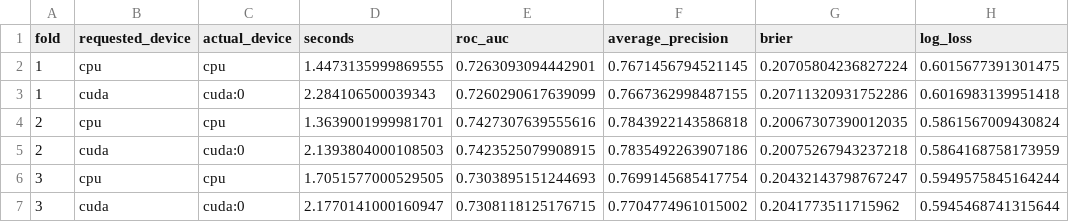
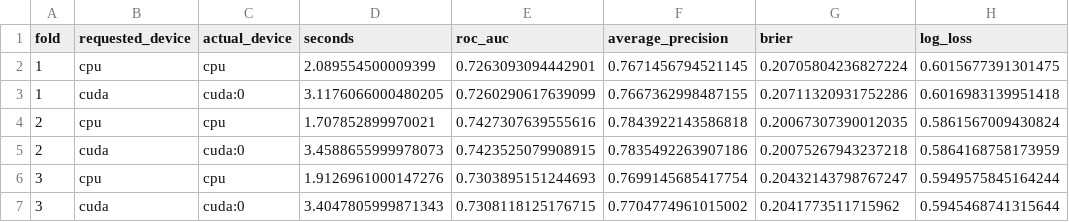
Before and after one commit to RyanBalech/recidivism-forecasting-analysis, a CSV file: artifacts/end_to_end/xgboost_cpu_gpu.csv, drawn as a sheet; only a part is shown; the diff names each change by its address in the sheet, - before the commit and + after, or states it on an @@ line.

```diff
--- a/artifacts/end_to_end/xgboost_cpu_gpu.csv
+++ b/artifacts/end_to_end/xgboost_cpu_gpu.csv
-D2 (seconds): 1.4473135999869555
+D2 (seconds): 2.089554500009399
-D3 (seconds): 2.284106500039343
+D3 (seconds): 3.1176066000480205
-D4 (seconds): 1.3639001999981701
+D4 (seconds): 1.707852899970021
-D5 (seconds): 2.1393804000108503
+D5 (seconds): 3.4588655999978073
-D6 (seconds): 1.7051577000529505
+D6 (seconds): 1.9126961000147276
-D7 (seconds): 2.1770141000160947
+D7 (seconds): 3.4047805999871343
```
Also changed, not shown: 7 other files.
